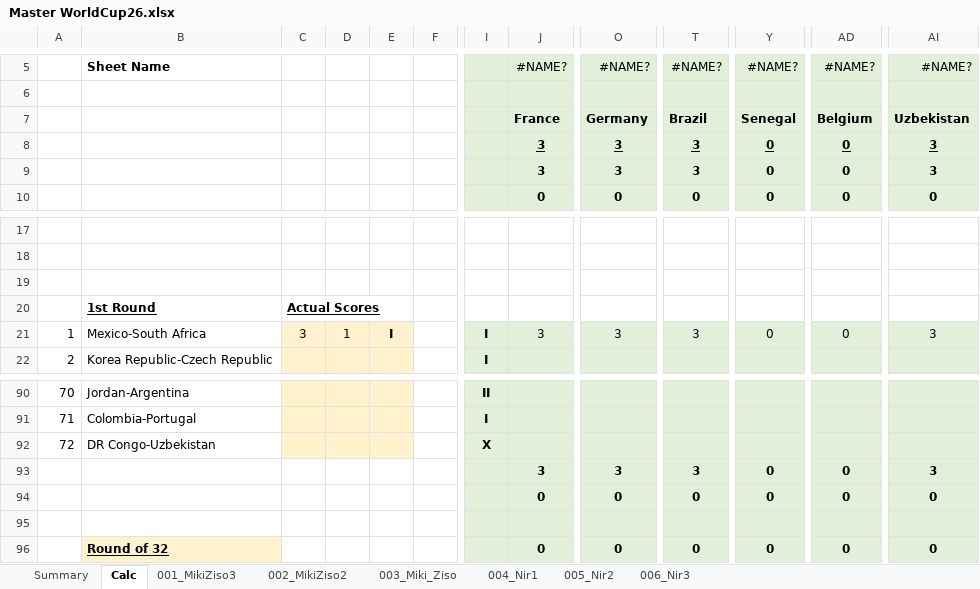
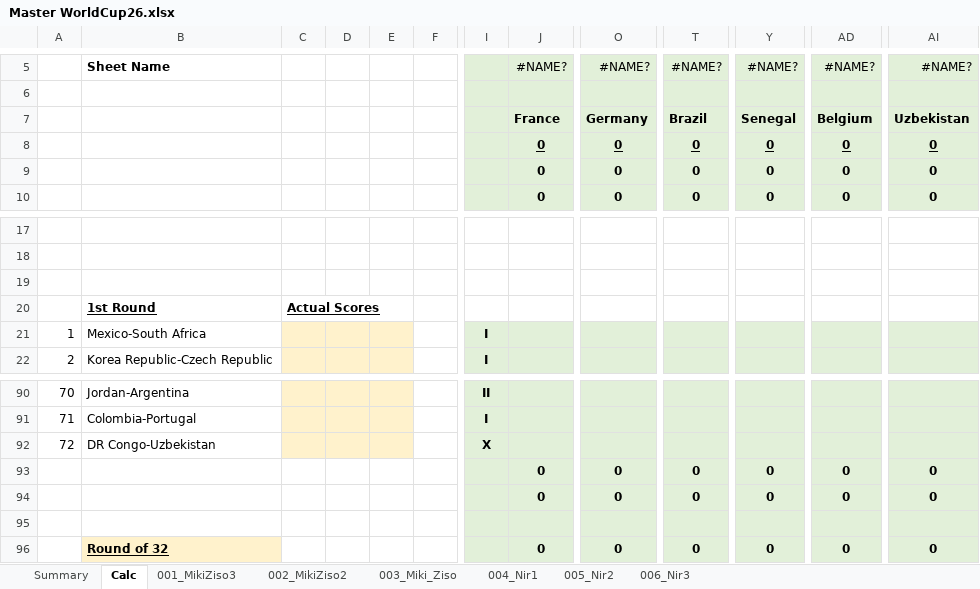
Before and after one commit to mikizi/toto, an Excel workbook: xlsx/Master WorldCup26.xlsx, sheet Calc, drawn as a sheet; only a part is shown, gaps mark what is left out; values as stored, in another font and other column widths than the file's, no borders; the diff names each change by its address in the sheet, - before the commit and + after, or states it on an @@ line.

```diff
--- a/xlsx/Master WorldCup26.xlsx (sheet Calc)
+++ b/xlsx/Master WorldCup26.xlsx (sheet Calc)
-J8:J9: 3
+J8:J9: 0
-O8:O9: 3
+O8:O9: 0
-T8:T9: 3
+T8:T9: 0
-AI8:AI9: 3
+AI8:AI9: 0
-C21: 3
+C21: (empty)
-D21: 1
+D21: (empty)
-E21: I
+E21: (empty)
-J21: 3
+J21: (empty)
-O21: 3
+O21: (empty)
-T21: 3
+T21: (empty)
-Y21: 0
+Y21: (empty)
-AD21: 0
+AD21: (empty)
-AI21: 3
+AI21: (empty)
-J93: 3
+J93: 0
-O93: 3
+O93: 0
-T93: 3
+T93: 0
-AI93: 3
+AI93: 0
```
Also changed, not shown: sheet Summary, 2 other files.
